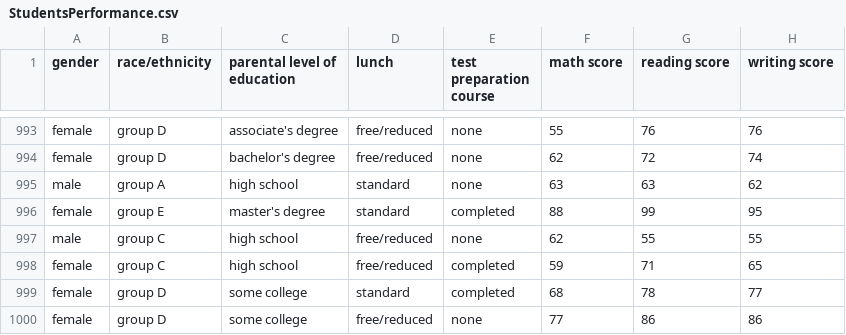
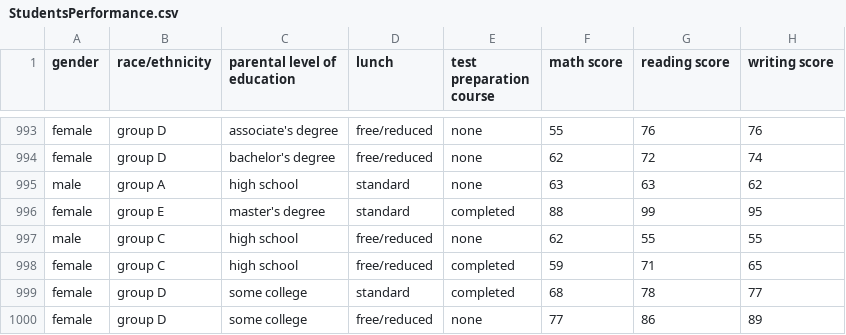
Before and after one commit to andhikaputrasp/kelompok_5_Tubes_python, a CSV file: StudentsPerformance.csv, drawn as a sheet; only a part is shown, gaps mark what is left out.

```diff
--- a/StudentsPerformance.csv
+++ b/StudentsPerformance.csv
@@ -999,2 +999,2 @@ female,group C,high school,free/reduced,completed,59,71,65
 female,group D,some college,standard,completed,68,78,77
-female,group D,some college,free/reduced,none,77,86,86
+female,group D,some college,free/reduced,none,77,86,89
```
Also changed, not shown: 1 other file.
